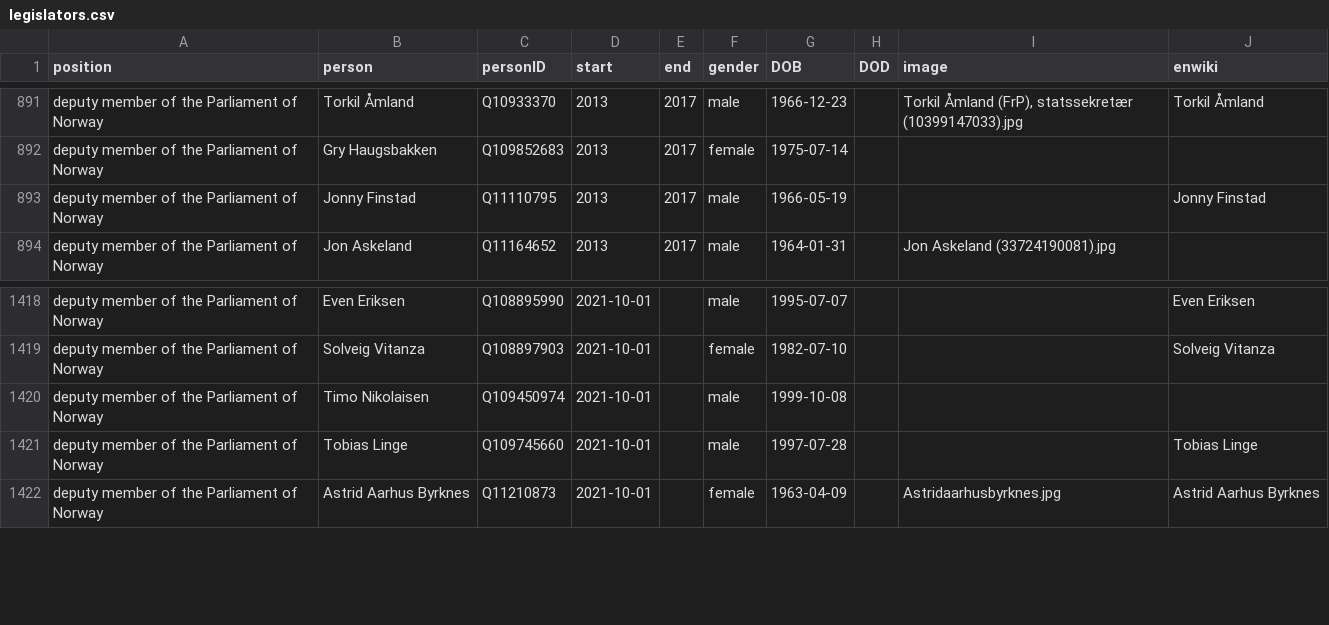
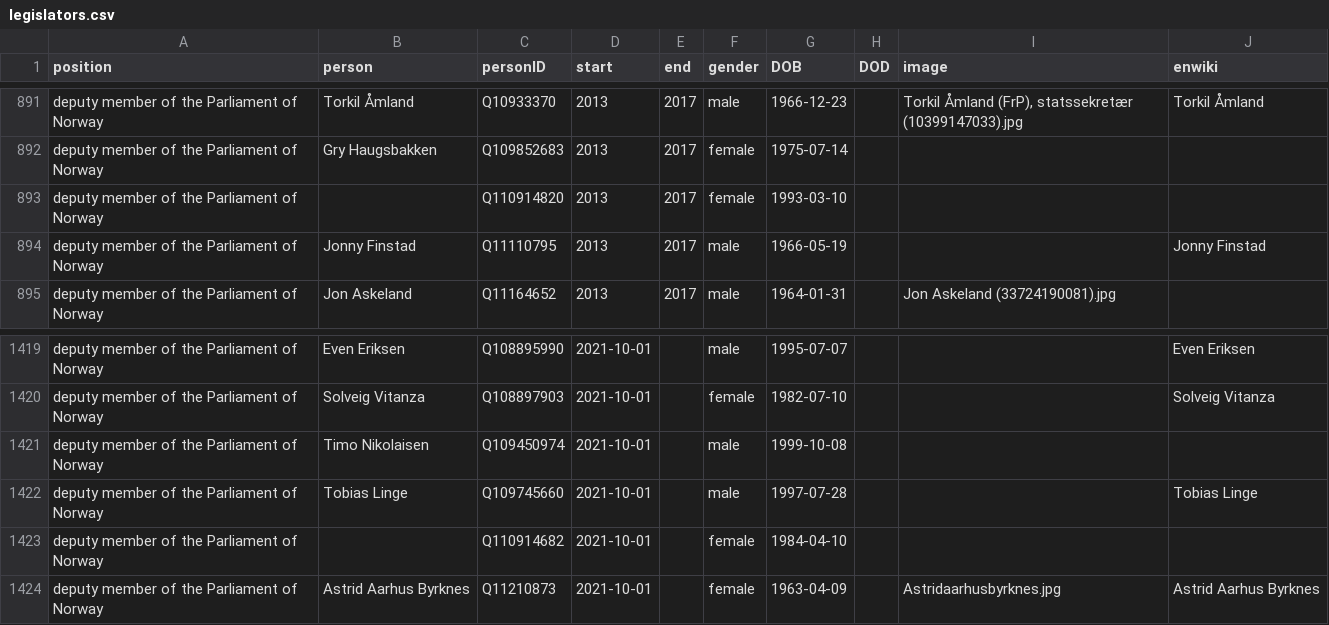
Before and after one commit to every-politician-scrapers/norway-cabinet, a CSV file: html/legislators.csv, drawn as a sheet; only a part is shown, gaps mark what is left out; the diff names each change by its address in the sheet, - before the commit and + after, or states it on an @@ line.

Commit message:
PCB update

```diff
--- a/html/legislators.csv
+++ b/html/legislators.csv
+row 893: deputy member of the Parliament of Norway |  | Q110914820 | 2013 | 2017 | female | 1993-03-10
+row 1423: deputy member of the Parliament of Norway |  | Q110914682 | 2021-10-01 |  | female | 1984-04-10
```
